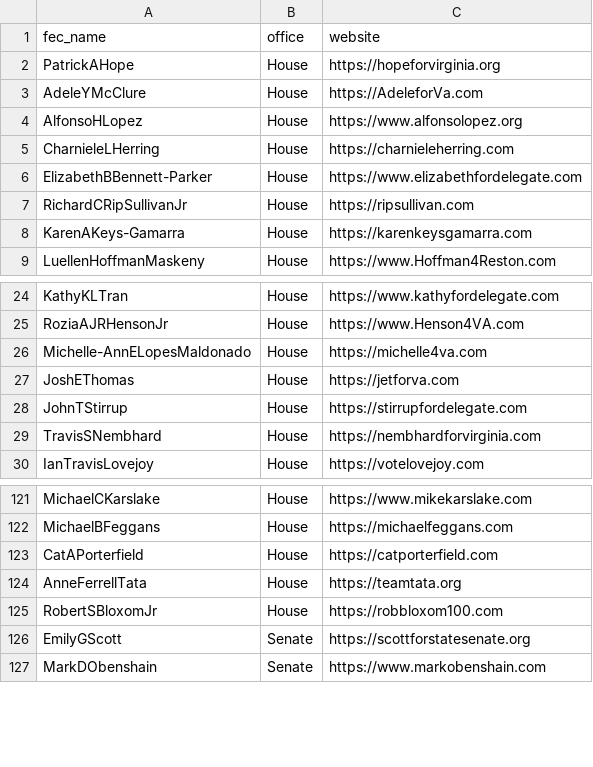
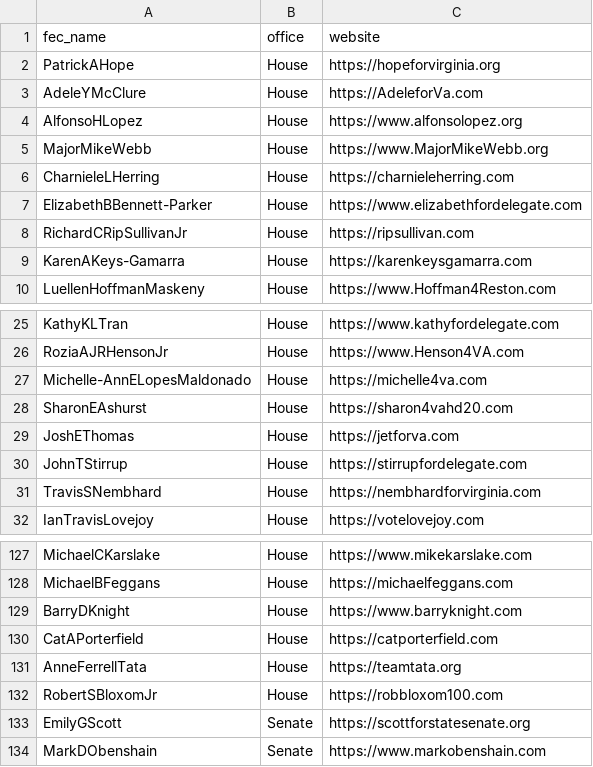
Before and after one commit to JawandS/JS-Polityzer, a CSV file: database/candidate_office_website.csv, drawn as a sheet; only a part is shown, gaps mark what is left out; the diff covers the shown part only.

```diff
--- a/database/candidate_office_website.csv
+++ b/database/candidate_office_website.csv
@@ -4,2 +4,3 @@ AdeleYMcClure,House,https://AdeleforVa.com
 AlfonsoHLopez,House,https://www.alfonsolopez.org
+MajorMikeWebb,House,https://www.MajorMikeWebb.org
 CharnieleLHerring,House,https://charnieleherring.com
@@ -26,2 +27,3 @@ RoziaAJRHensonJr,House,https://www.Henson4VA.com
 Michelle-AnnELopesMaldonado,House,https://michelle4va.com
+SharonEAshurst,House,https://sharon4vahd20.com
 JoshEThomas,House,https://jetforva.com
@@ -122,2 +128,3 @@ MichaelCKarslake,House,https://www.mikekarslake.com
 MichaelBFeggans,House,https://michaelfeggans.com
+BarryDKnight,House,https://www.barryknight.com
 CatAPorterfield,House,https://catporterfield.com
```
Also changed, not shown: 6 added rows and 3 edited cells elsewhere in this file, 13 other files.
